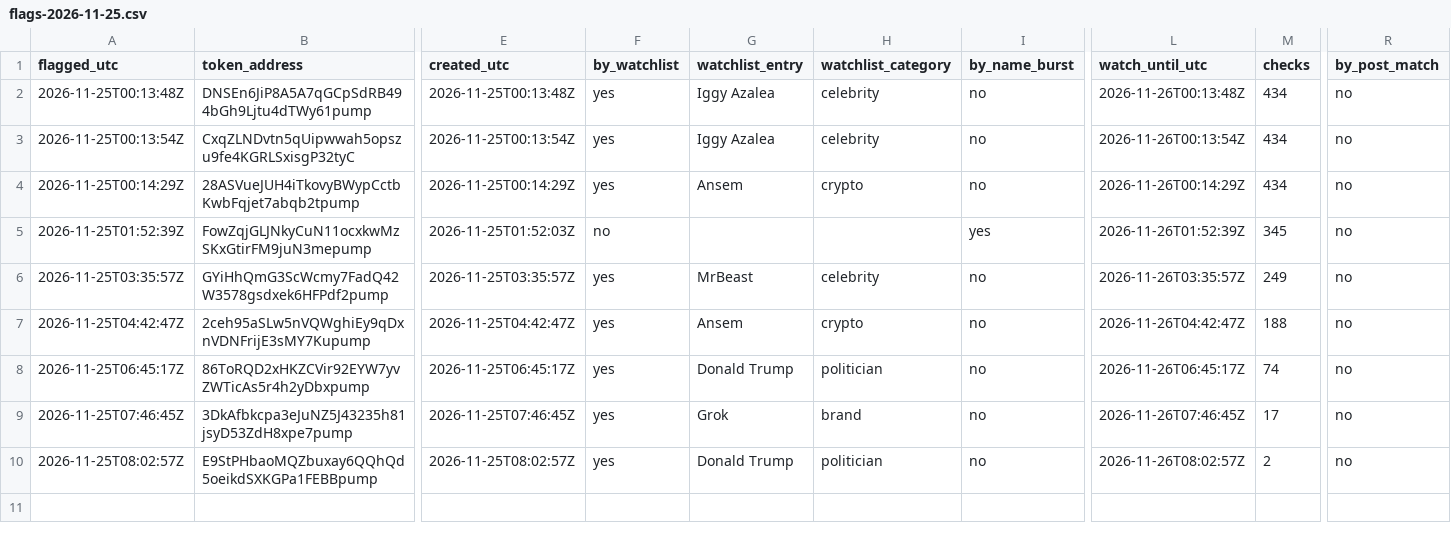
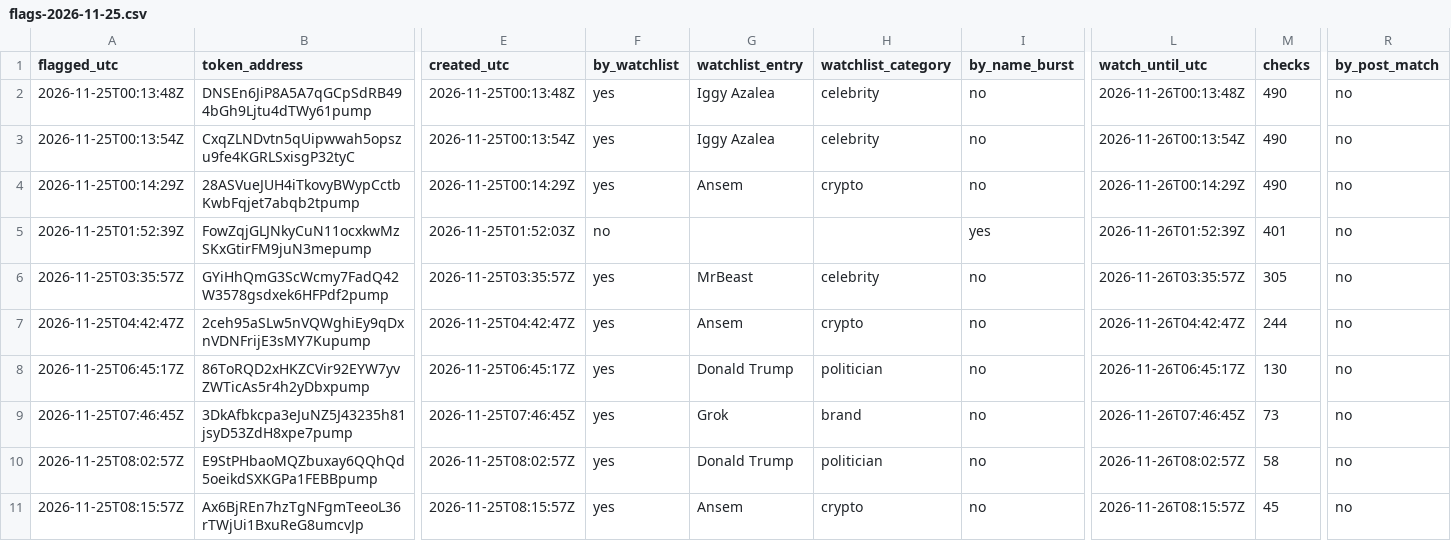
Before and after one commit to Asayed36/trading-bot, a CSV file: data/viral/flags-2026-11-25.csv, drawn as a sheet; only a part is shown, gaps mark what is left out; rows hold the shown columns only; the diff names each change by its address in the sheet, - before the commit and + after, or states it on an @@ line.

```diff
--- a/data/viral/flags-2026-11-25.csv
+++ b/data/viral/flags-2026-11-25.csv
-M2:M4 (checks): 434
+M2:M4 (checks): 490
-M5 (checks): 345
+M5 (checks): 401
-M6 (checks): 249
+M6 (checks): 305
-M7 (checks): 188
+M7 (checks): 244
-M8 (checks): 74
+M8 (checks): 130
-M9 (checks): 17
+M9 (checks): 73
-M10 (checks): 2
+M10 (checks): 58
+row 11: 2026-11-25T08:15:57Z | Ax6BjREn7hzTgNFgmTeeoL36rTWjUi1BxuReG8umcvJp | 2026-11-25T08:15:57Z | yes | Ansem | crypto | no | 2026-11-26T08:15:57Z | 45 | no
```
Also changed, not shown: data/market/prices-2026-11-25.csv, data/viral/flags-2026-11-24.csv, 16 other files.
